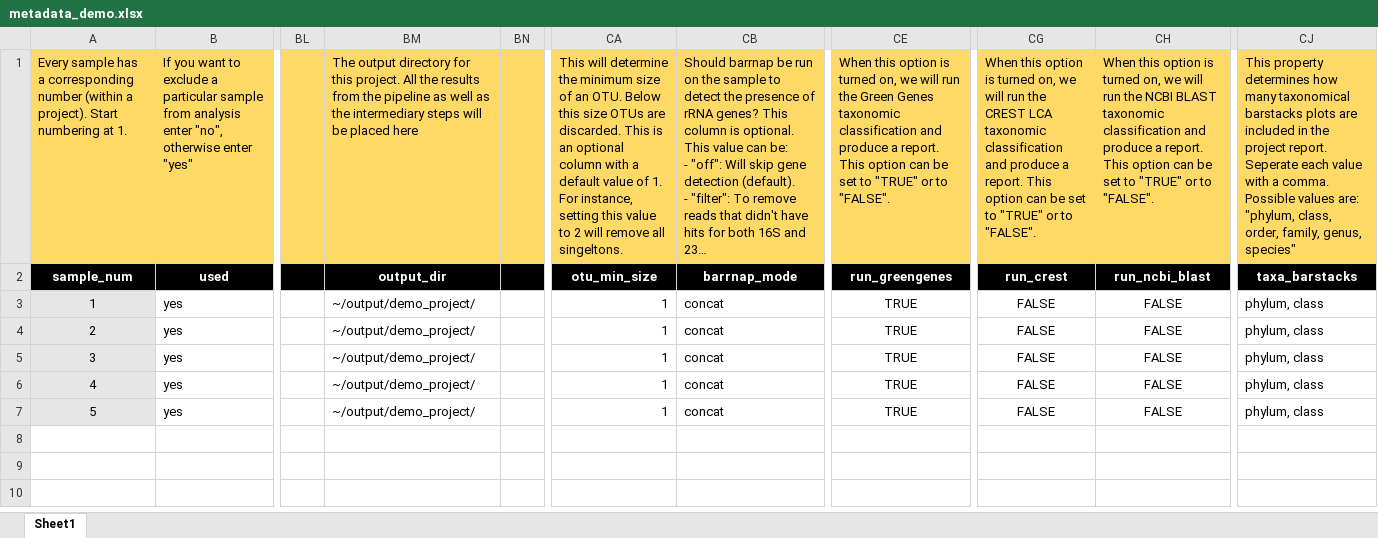
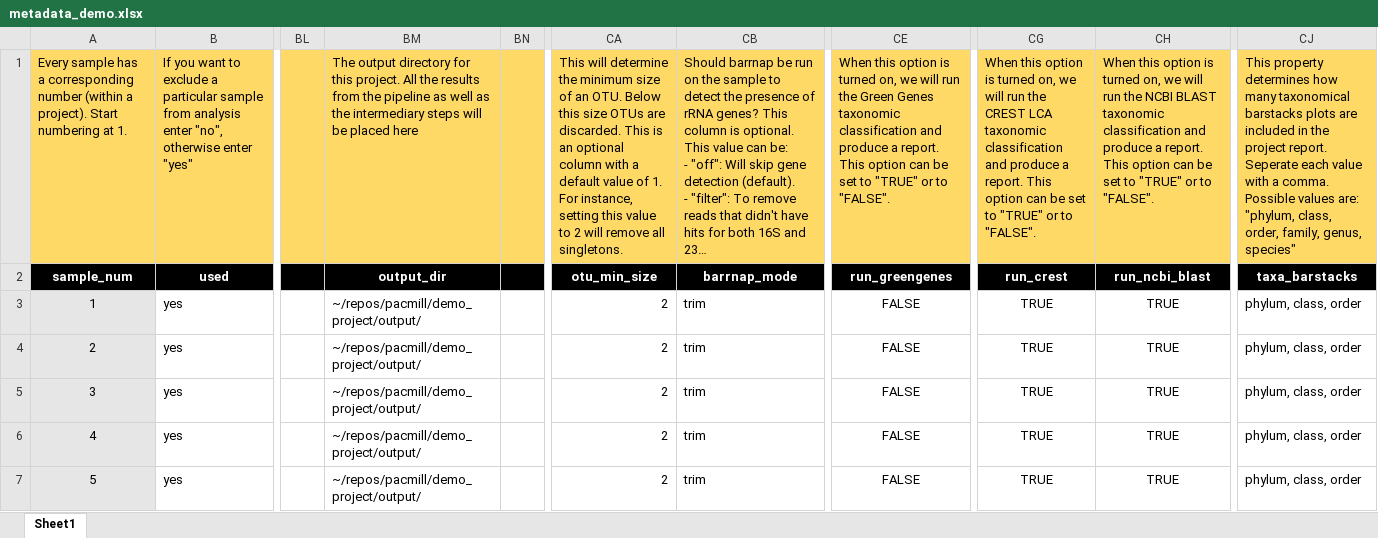
Before and after one commit to xapple/pacmill, an Excel workbook: demo_project/demo_metadata/metadata_demo.xlsx, sheet Sheet1, drawn as a sheet; only a part is shown, gaps mark what is left out; long unchanged cells end in …; values as stored, in another font and other column widths than the file's, no borders; the diff names each change by its address in the sheet, - before the commit and + after, or states it on an @@ line.

Commit message:
Update metadata_demo.xlsx

```diff
--- a/demo_project/demo_metadata/metadata_demo.xlsx (sheet Sheet1)
+++ b/demo_project/demo_metadata/metadata_demo.xlsx (sheet Sheet1)
-CA1: …remove all singeltons.
+CA1: …remove all singletons.
-BM3:BM7: ~/output/demo_project/
+BM3:BM7: ~/repos/pacmill/demo_project/output/
-CA3:CA7: 1
+CA3:CA7: 2
-CB3:CB7: concat
+CB3:CB7: trim
-CE3:CE7: TRUE
+CE3:CE7: FALSE
-CG3:CG7: FALSE
+CG3:CG7: TRUE
-CH3:CH7: FALSE
+CH3:CH7: TRUE
-CJ3:CJ7: phylum, class
+CJ3:CJ7: phylum, class, order
```
